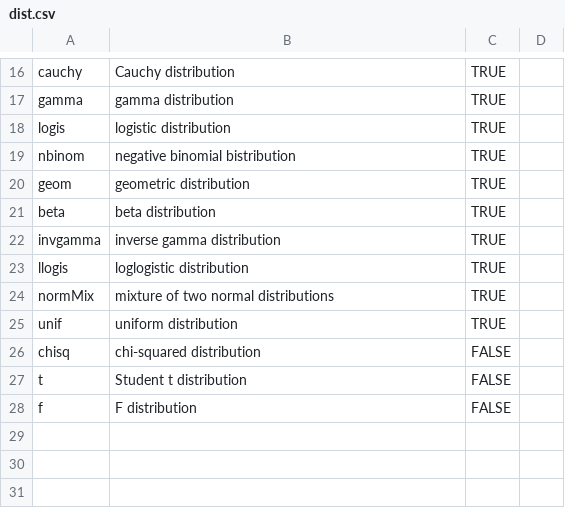
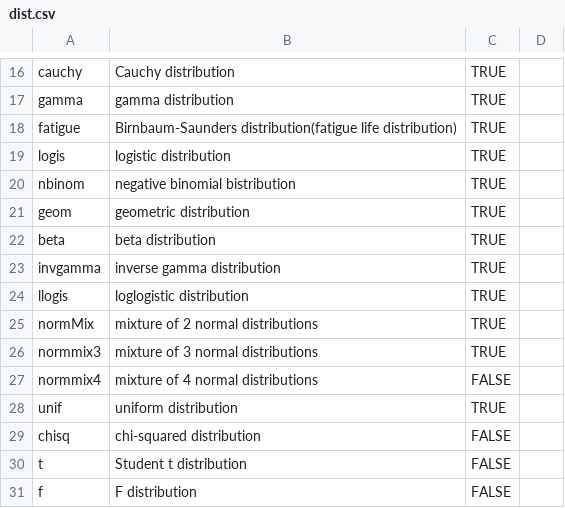
Before and after one commit to ToshihiroIguchi/ezdis, a CSV file: dist.csv, drawn as a sheet; only a part is shown, gaps mark what is left out.

Commit message:
compatible with excel

```diff
--- a/dist.csv
+++ b/dist.csv
@@ -17,2 +17,3 @@ cauchy,Cauchy distribution,TRUE,
 gamma,gamma distribution,TRUE,
+fatigue,Birnbaum-Saunders distribution(fatigue life distribution),TRUE,
 logis,logistic distribution,TRUE,
@@ -23,3 +24,5 @@ invgamma,inverse gamma distribution,TRUE,
 llogis,loglogistic distribution,TRUE,
-normMix,mixture of two normal distributions,TRUE,
+normMix,mixture of 2 normal distributions,TRUE,
+normmix3,mixture of 3 normal distributions,TRUE,
+normmix4,mixture of 4 normal distributions,FALSE,
 unif,uniform distribution,TRUE,
```
Also changed, not shown: 5 other files.
